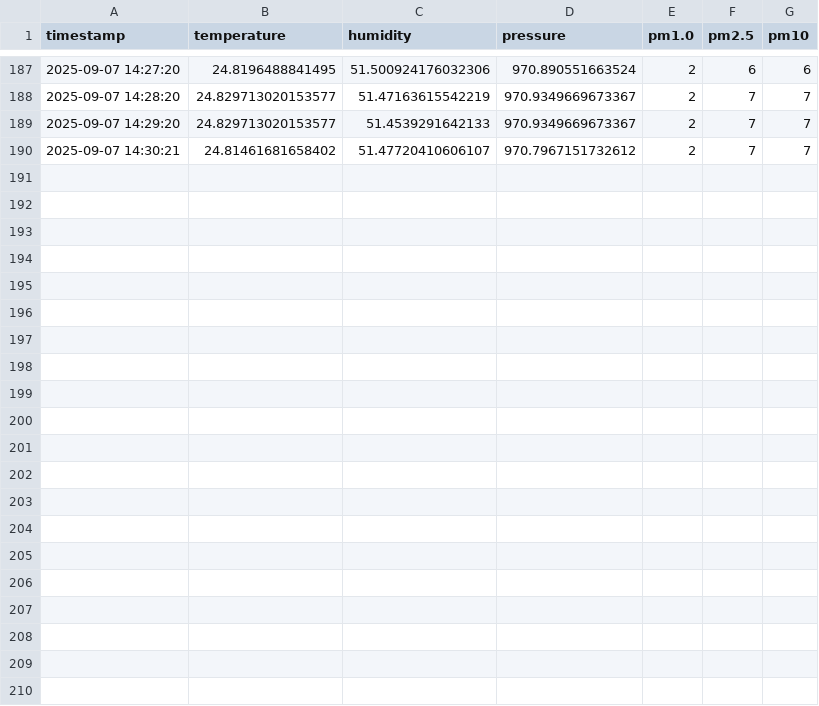
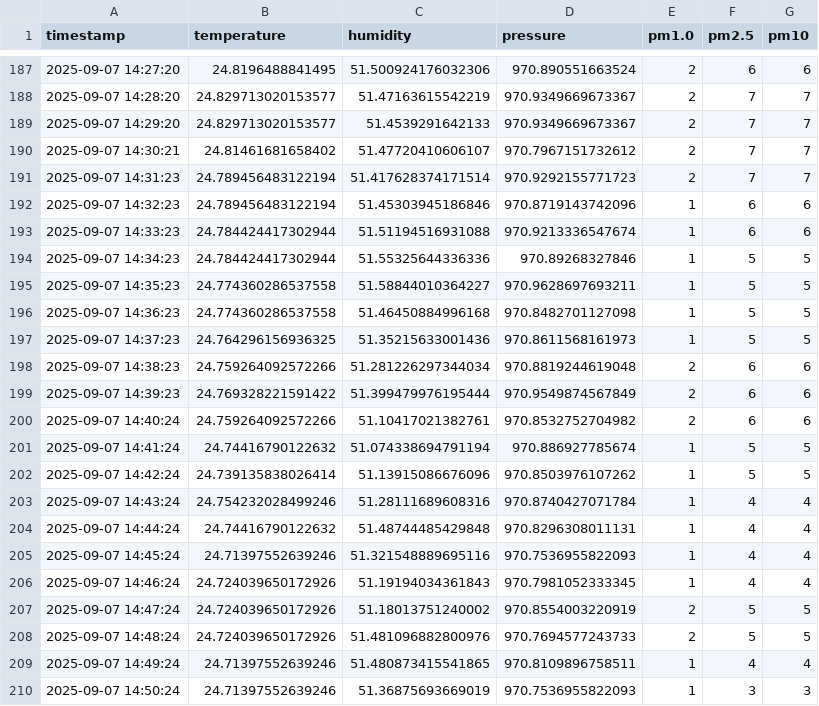
Before and after one commit to ml150914/air-quality-project, a CSV file: data/2025-09-07.csv, drawn as a sheet; only a part is shown, gaps mark what is left out.

```diff
--- a/data/2025-09-07.csv
+++ b/data/2025-09-07.csv
@@ -190 +190,21 @@ timestamp,temperature,humidity,pressure,pm1.0,pm2.5,pm10
 2025-09-07 14:30:21,24.81461681658402,51.47720410606107,970.7967151732612,2,7,7
+2025-09-07 14:31:23,24.789456483122194,51.417628374171514,970.9292155771723,2,7,7
+2025-09-07 14:32:23,24.789456483122194,51.45303945186846,970.8719143742096,1,6,6
+2025-09-07 14:33:23,24.784424417302944,51.51194516931088,970.9213336547674,1,6,6
+2025-09-07 14:34:23,24.784424417302944,51.55325644336336,970.89268327846,1,5,5
+2025-09-07 14:35:23,24.774360286537558,51.58844010364227,970.9628697693211,1,5,5
+2025-09-07 14:36:23,24.774360286537558,51.46450884996168,970.8482701127098,1,5,5
+2025-09-07 14:37:23,24.764296156936325,51.35215633001436,970.8611568161973,1,5,5
+2025-09-07 14:38:23,24.759264092572266,51.281226297344034,970.8819244619048,2,6,6
+2025-09-07 14:39:23,24.769328221591422,51.399479976195444,970.9549874567849,2,6,6
+2025-09-07 14:40:24,24.759264092572266,51.10417021382761,970.8532752704982,2,6,6
+2025-09-07 14:41:24,24.74416790122632,51.074338694791194,970.886927785674,1,5,5
+2025-09-07 14:42:24,24.739135838026414,51.13915086676096,970.8503976107262,1,5,5
+2025-09-07 14:43:24,24.754232028499246,51.28111689608316,970.8740427071784,1,4,4
+2025-09-07 14:44:24,24.74416790122632,51.48744485429848,970.8296308011131,1,4,4
+2025-09-07 14:45:24,24.71397552639246,51.321548889695116,970.7536955822093,1,4,4
+2025-09-07 14:46:24,24.724039650172926,51.19194034361843,970.7981052333345,1,4,4
+2025-09-07 14:47:24,24.724039650172926,51.18013751240002,970.8554003220919,2,5,5
+2025-09-07 14:48:24,24.724039650172926,51.481096882800976,970.7694577243733,2,5,5
+2025-09-07 14:49:24,24.71397552639246,51.480873415541865,970.8109896758511,1,4,4
+2025-09-07 14:50:24,24.71397552639246,51.36875693669019,970.7536955822093,1,3,3
```
Also changed, not shown: data/last_60min.csv.
